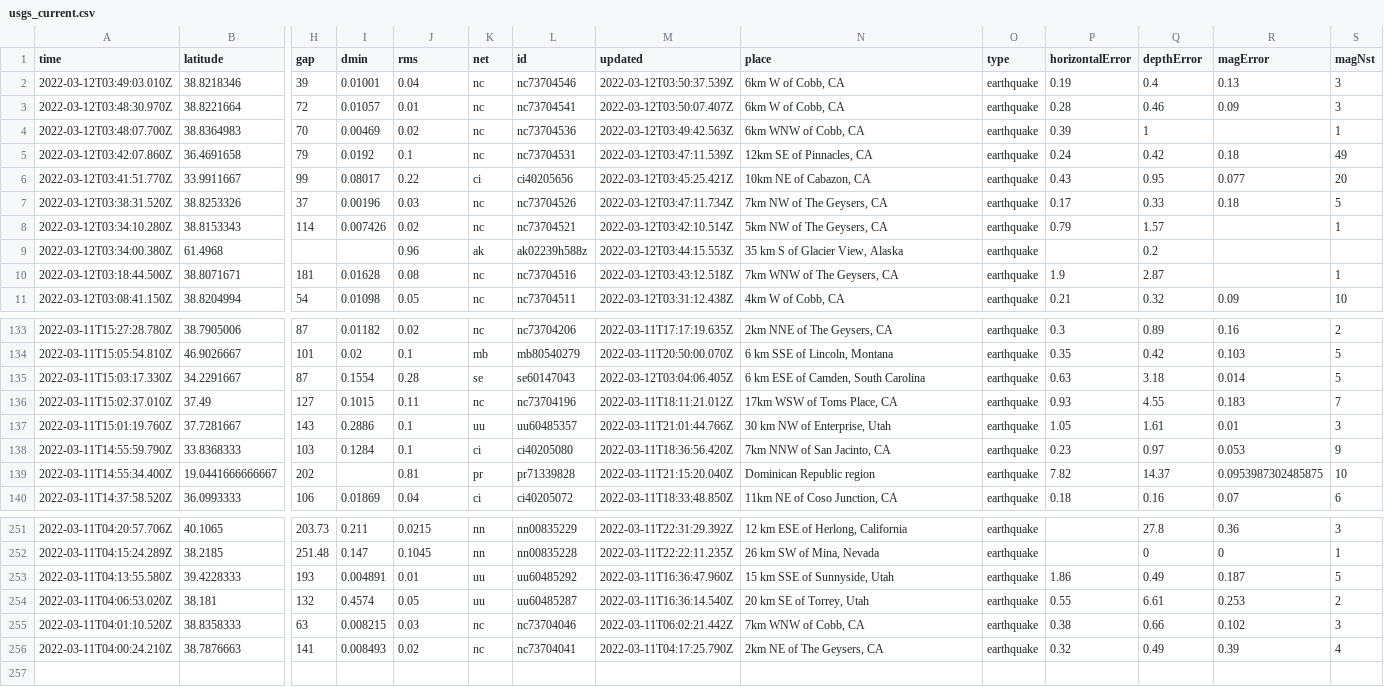
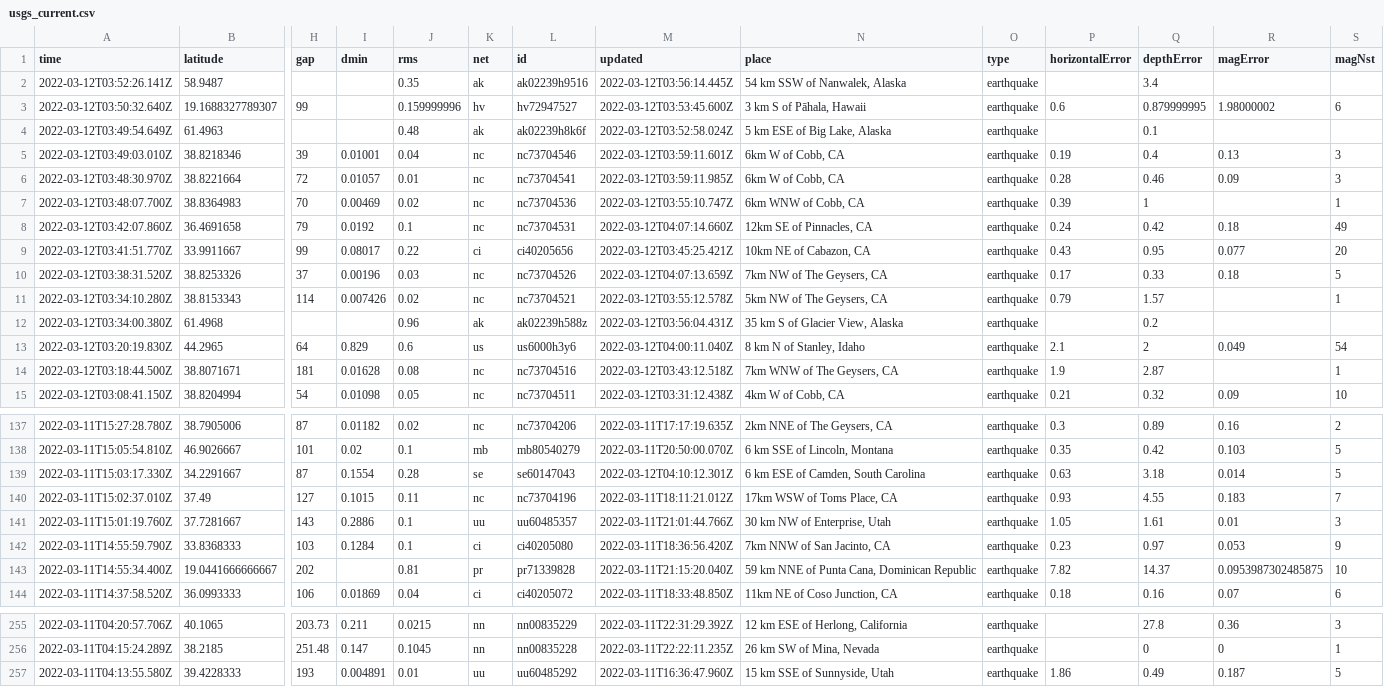
Before and after one commit to rachelll4/git-actions-nicar, a CSV file: usgs_current.csv, drawn as a sheet; only a part is shown, gaps mark what is left out; removed rows and columns are numbered as before the commit, all else as after; rows hold the shown columns only; the diff covers the shown part only; the diff names each change by its address in the sheet, - before the commit and + after, or states it on an @@ line.

```diff
--- a/usgs_current.csv
+++ b/usgs_current.csv
+row 2: 2022-03-12T03:52:26.141Z | 58.9487 |  |  | 0.35 | ak | ak02239h9516 | 2022-03-12T03:56:14.445Z | 54 km SSW of Nanwalek, Alaska | earthquake |  | 3.4
+row 3: 2022-03-12T03:50:32.640Z | 19.1688327789307 | 99 |  | 0.159999996 | hv | hv72947527 | 2022-03-12T03:53:45.600Z | 3 km S of Pāhala, Hawaii | earthquake | 0.6 | 0.879999995 | 1.98000002 | 6
+row 4: 2022-03-12T03:49:54.649Z | 61.4963 |  |  | 0.48 | ak | ak02239h8k6f | 2022-03-12T03:52:58.024Z | 5 km ESE of Big Lake, Alaska | earthquake |  | 0.1
-M5 (updated): 2022-03-12T03:50:37.539Z
+M5 (updated): 2022-03-12T03:59:11.601Z
-M6 (updated): 2022-03-12T03:50:07.407Z
+M6 (updated): 2022-03-12T03:59:11.985Z
-M7 (updated): 2022-03-12T03:49:42.563Z
+M7 (updated): 2022-03-12T03:55:10.747Z
-M8 (updated): 2022-03-12T03:47:11.539Z
+M8 (updated): 2022-03-12T04:07:14.660Z
-M10 (updated): 2022-03-12T03:47:11.734Z
+M10 (updated): 2022-03-12T04:07:13.659Z
-M11 (updated): 2022-03-12T03:42:10.514Z
+M11 (updated): 2022-03-12T03:55:12.578Z
-M12 (updated): 2022-03-12T03:44:15.553Z
+M12 (updated): 2022-03-12T03:56:04.431Z
+row 13: 2022-03-12T03:20:19.830Z | 44.2965 | 64 | 0.829 | 0.6 | us | us6000h3y6 | 2022-03-12T04:00:11.040Z | 8 km N of Stanley, Idaho | earthquake | 2.1 | 2 | 0.049 | 54
-M139 (updated): 2022-03-12T03:04:06.405Z
+M139 (updated): 2022-03-12T04:10:12.301Z
-N143 (place): Dominican Republic region
+N143 (place): 59 km NNE of Punta Cana, Dominican Republic
-row 254: 2022-03-11T04:06:53.020Z | 38.181 | 132 | 0.4574 | 0.05 | uu | uu60485287 | 2022-03-11T16:36:14.540Z | 20 km SE of Torrey, Utah | earthquake | 0.55 | 6.61 | 0.253 | 2
-row 255: 2022-03-11T04:01:10.520Z | 38.8358333 | 63 | 0.008215 | 0.03 | nc | nc73704046 | 2022-03-11T06:02:21.442Z | 7km WNW of Cobb, CA | earthquake | 0.38 | 0.66 | 0.102 | 3
-row 256: 2022-03-11T04:00:24.210Z | 38.7876663 | 141 | 0.008493 | 0.02 | nc | nc73704041 | 2022-03-11T04:17:25.790Z | 2km NE of The Geysers, CA | earthquake | 0.32 | 0.49 | 0.39 | 4
```
Also changed, not shown: 4 edited cells elsewhere in this file.
